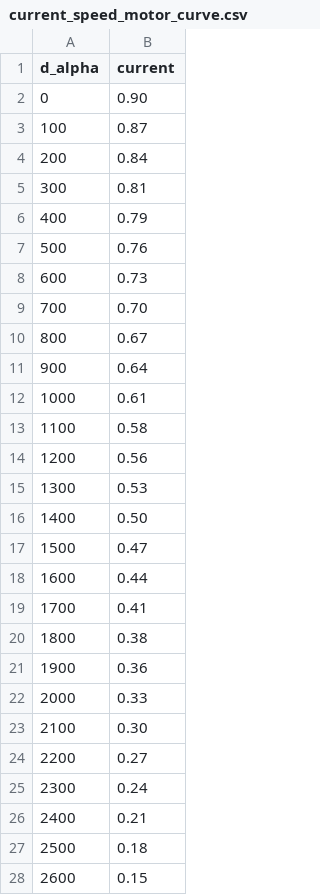
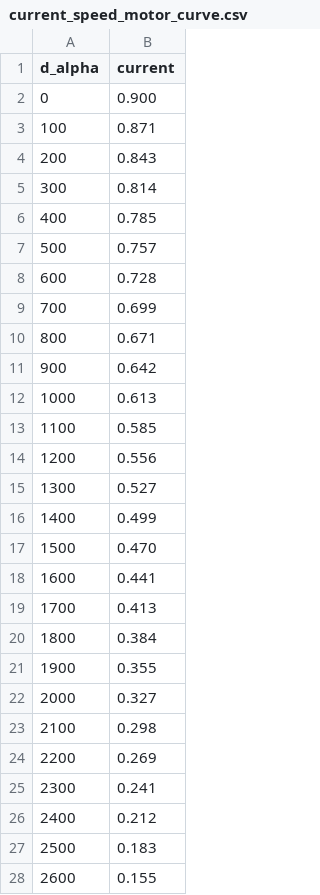
Before and after one commit to AndreaBlengino/MotorLoadCoupling, a CSV file: data/current_speed_motor_curve.csv, drawn as a sheet; only a part is shown; the diff covers the shown part only.

```diff
--- a/data/current_speed_motor_curve.csv
+++ b/data/current_speed_motor_curve.csv
@@ -1,28 +1,28 @@
 d_alpha,current
-0,0.90
-100,0.87
-200,0.84
-300,0.81
-400,0.79
-500,0.76
-600,0.73
-700,0.70
-800,0.67
-900,0.64
-1000,0.61
-1100,0.58
-1200,0.56
-1300,0.53
-1400,0.50
-1500,0.47
-1600,0.44
-1700,0.41
-1800,0.38
-1900,0.36
-2000,0.33
-2100,0.30
-2200,0.27
-2300,0.24
-2400,0.21
-2500,0.18
-2600,0.15
+0,0.900
+100,0.871
+200,0.843
+300,0.814
+400,0.785
+500,0.757
+600,0.728
+700,0.699
+800,0.671
+900,0.642
+1000,0.613
+1100,0.585
+1200,0.556
+1300,0.527
+1400,0.499
+1500,0.470
+1600,0.441
+1700,0.413
+1800,0.384
+1900,0.355
+2000,0.327
+2100,0.298
+2200,0.269
+2300,0.241
+2400,0.212
+2500,0.183
+2600,0.155
```
Also changed, not shown: 4 edited cells elsewhere in this file, 5 other files.
